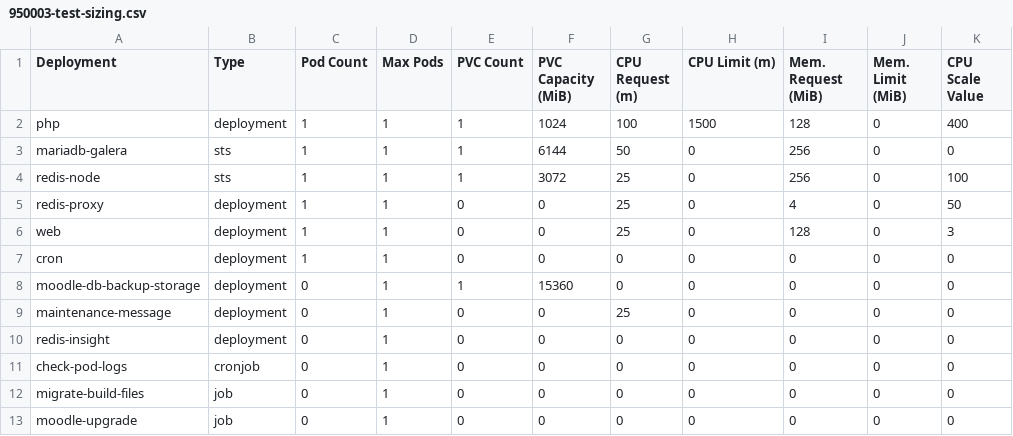
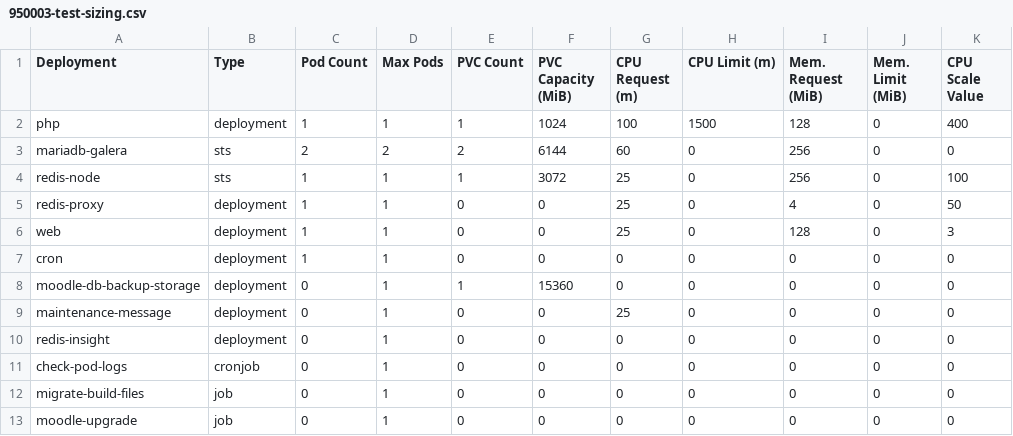
Before and after one commit to bcgov/moodle-nginx, a CSV file: openshift/950003-test-sizing.csv, drawn as a sheet.

```diff
--- a/openshift/950003-test-sizing.csv
+++ b/openshift/950003-test-sizing.csv
@@ -2,3 +2,3 @@ Deployment,Type,Pod Count,Max Pods,PVC Count,PVC Capacity (MiB),CPU Request (m),
 php,deployment,1,1,1,1024,100,1500,128,0,400
-mariadb-galera,sts,1,1,1,6144,50,0,256,0,0
+mariadb-galera,sts,2,2,2,6144,60,0,256,0,0
 redis-node,sts,1,1,1,3072,25,0,256,0,100
```
Also changed, not shown: openshift/950003-dev-sizing.csv, 2 other files.
